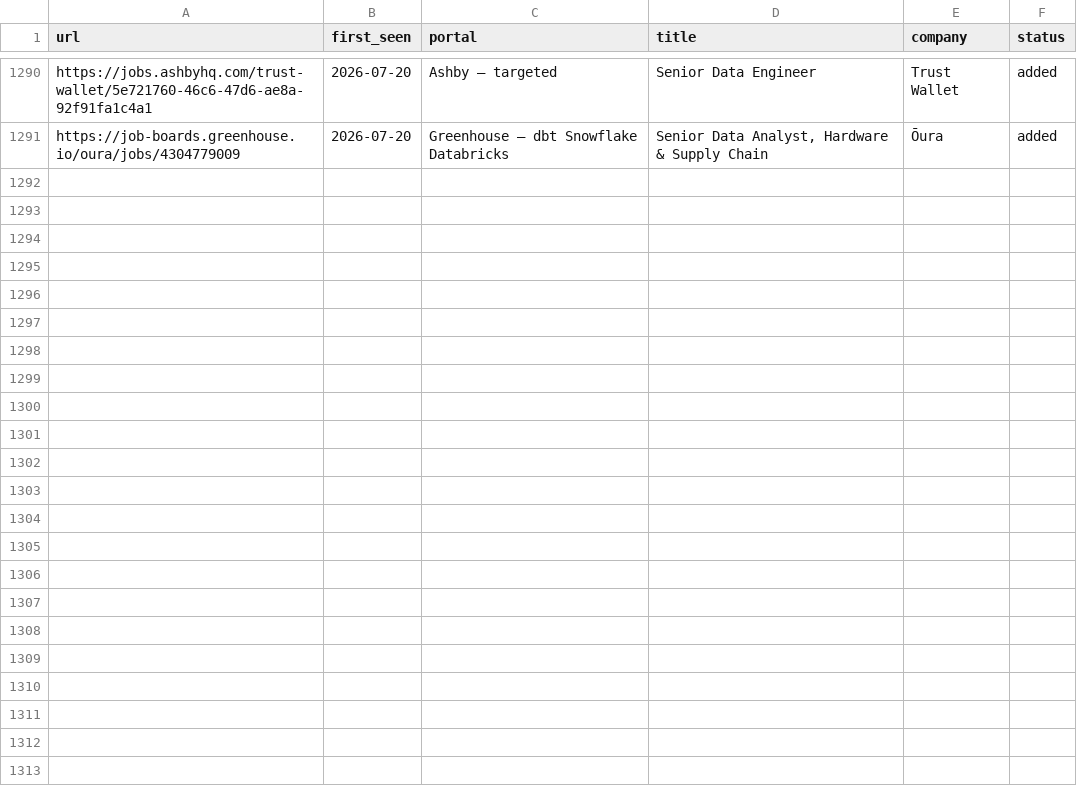
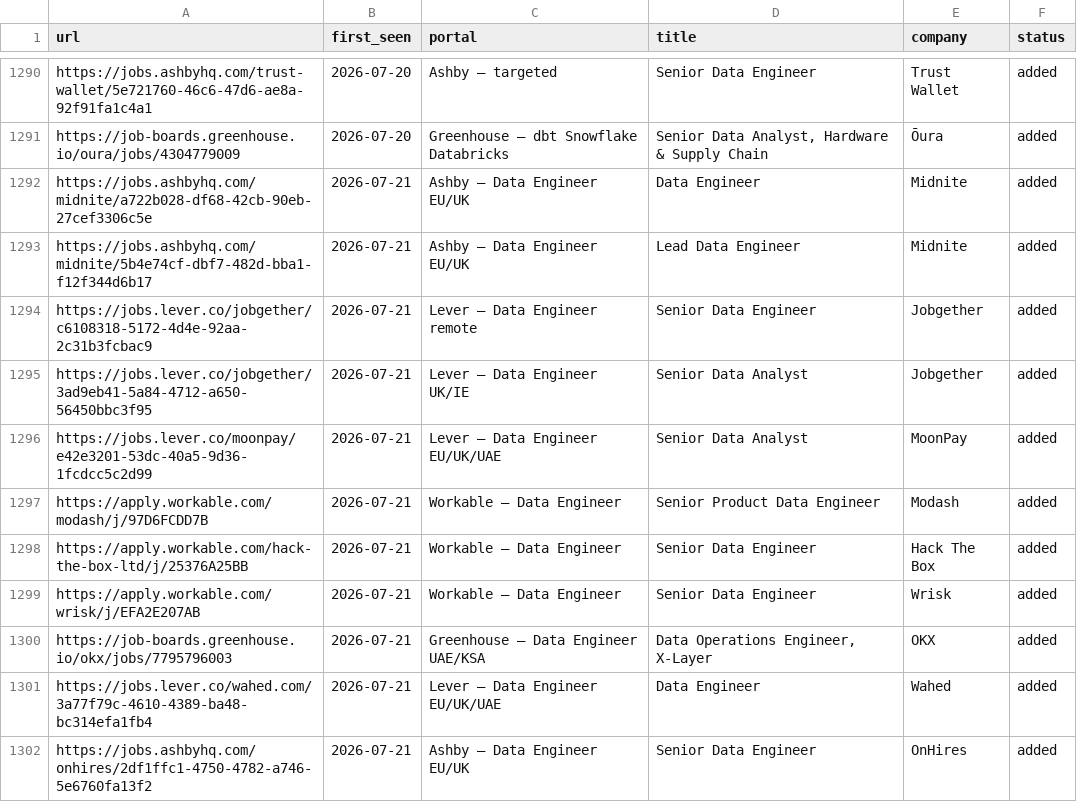
Before and after one commit to MoAshraf10/career-ops, a TSV file: data/scan-history.tsv, drawn as a sheet; only a part is shown, gaps mark what is left out; the diff names each change by its address in the sheet, - before the commit and + after, or states it on an @@ line.

```diff
--- a/data/scan-history.tsv
+++ b/data/scan-history.tsv
+row 1292: https://jobs.ashbyhq.com/midnite/a722b028-df68-42cb-90eb-27cef3306c5e | 2026-07-21 | Ashby — Data Engineer EU/UK | Data Engineer | Midnite | added
+row 1293: https://jobs.ashbyhq.com/midnite/5b4e74cf-dbf7-482d-bba1-f12f344d6b17 | 2026-07-21 | Ashby — Data Engineer EU/UK | Lead Data Engineer | Midnite | added
+row 1294: https://jobs.lever.co/jobgether/c6108318-5172-4d4e-92aa-2c31b3fcbac9 | 2026-07-21 | Lever — Data Engineer remote | Senior Data Engineer | Jobgether | added
+row 1295: https://jobs.lever.co/jobgether/3ad9eb41-5a84-4712-a650-56450bbc3f95 | 2026-07-21 | Lever — Data Engineer UK/IE | Senior Data Analyst | Jobgether | added
+row 1296: https://jobs.lever.co/moonpay/e42e3201-53dc-40a5-9d36-1fcdcc5c2d99 | 2026-07-21 | Lever — Data Engineer EU/UK/UAE | Senior Data Analyst | MoonPay | added
+row 1297: https://apply.workable.com/modash/j/97D6FCDD7B | 2026-07-21 | Workable — Data Engineer | Senior Product Data Engineer | Modash | added
+row 1298: https://apply.workable.com/hack-the-box-ltd/j/25376A25BB | 2026-07-21 | Workable — Data Engineer | Senior Data Engineer | Hack The Box | added
+row 1299: https://apply.workable.com/wrisk/j/EFA2E207AB | 2026-07-21 | Workable — Data Engineer | Senior Data Engineer | Wrisk | added
+row 1300: https://job-boards.greenhouse.io/okx/jobs/7795796003 | 2026-07-21 | Greenhouse — Data Engineer UAE/KSA | Data Operations Engineer, X-Layer | OKX | added
+row 1301: https://jobs.lever.co/wahed.com/3a77f79c-4610-4389-ba48-bc314efa1fb4 | 2026-07-21 | Lever — Data Engineer EU/UK/UAE | Data Engineer | Wahed | added
+row 1302: https://jobs.ashbyhq.com/onhires/2df1ffc1-4750-4782-a746-5e6760fa13f2 | 2026-07-21 | Ashby — Data Engineer EU/UK | Senior Data Engineer | OnHires | added
```
Also changed, not shown: 1 other file.
